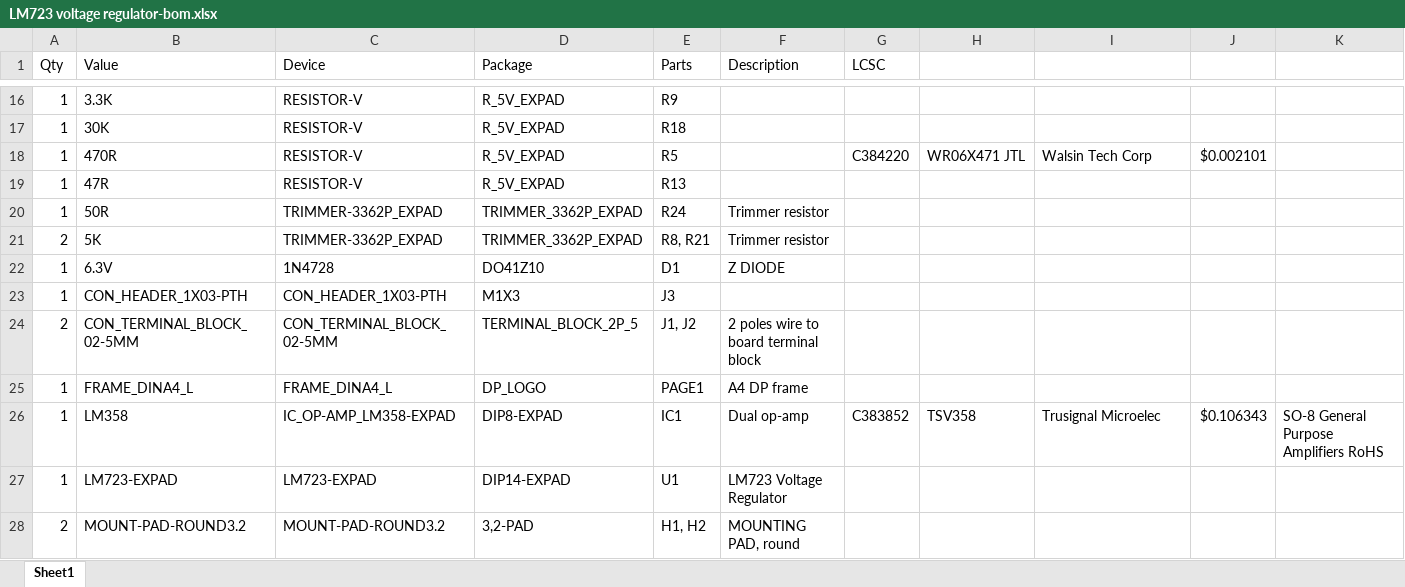
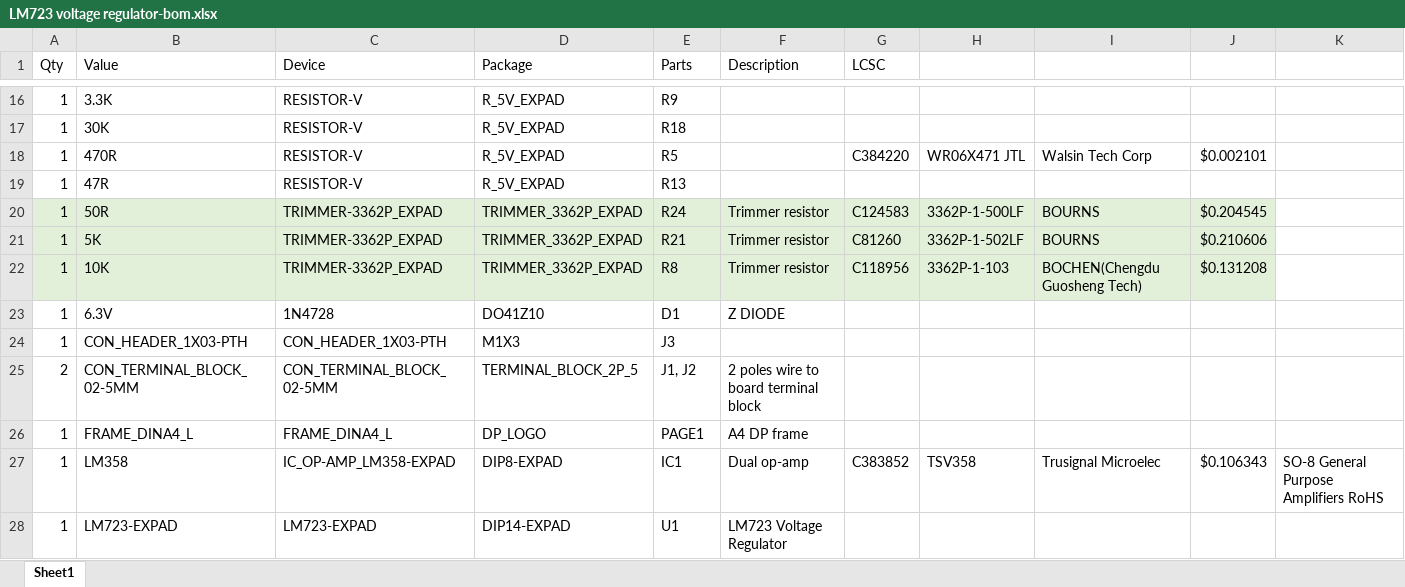
Before and after one commit to vimark/Leadtech-arduino-CSPG, an Excel workbook: hardware/LM723 voltage regulator-bom.xlsx, sheet Sheet1, drawn as a sheet; only a part is shown, gaps mark what is left out; the shorter side is filled out with more unchanged rows; values as stored, in another font and other column widths than the file's, no borders; removed rows and columns are numbered as before the commit, all else as after; the diff names each change by its address in the sheet, - before the commit and + after, or states it on an @@ line.

```diff
--- a/hardware/LM723 voltage regulator-bom.xlsx (sheet Sheet1)
+++ b/hardware/LM723 voltage regulator-bom.xlsx (sheet Sheet1)
-A20:J20 fill: none
+A20:J20 fill: #E2F0D9
-G20 (LCSC): (empty)
+G20 (LCSC): C124583
-H20: (empty)
+H20: 3362P-1-500LF
-I20: (empty)
+I20: BOURNS
-J20: (empty)
+J20: $0.204545
-row 21: 2 | 5K | TRIMMER-3362P_EXPAD | TRIMMER_3362P_EXPAD | R8, R21 | Trimmer resistor
+row 21: 1 | 5K | TRIMMER-3362P_EXPAD | TRIMMER_3362P_EXPAD | R21 | Trimmer resistor | C81260 | 3362P-1-502LF | BOURNS | $0.210606
+row 22: 1 | 10K | TRIMMER-3362P_EXPAD | TRIMMER_3362P_EXPAD | R8 | Trimmer resistor | C118956 | 3362P-1-103 | BOCHEN(Chengdu Guosheng Tech) | $0.131208
```
Also changed, not shown: hardware/leadtech-arduino-CSPG_concept-bom.xlsx, 8 other files.
